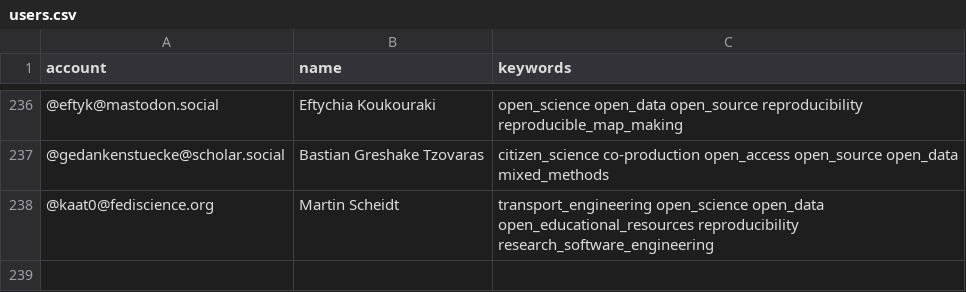
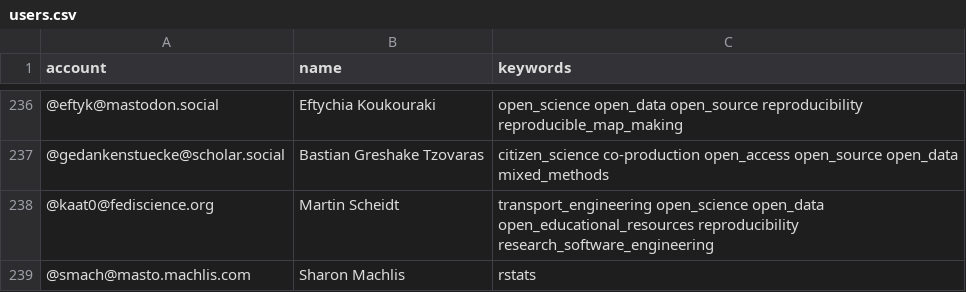
Before and after one commit to smach/Mastodon-OpenScience, a CSV file: resources/users.csv, drawn as a sheet; only a part is shown, gaps mark what is left out.

Commit message:
Update users.csv
Suggest adding Sharon Machlis for rstats to the list

```diff
--- a/resources/users.csv
+++ b/resources/users.csv
@@ -238 +238,2 @@ account,name,keywords
 @kaat0@fediscience.org,Martin Scheidt,transport_engineering open_science open_data open_educational_resources reproducibility research_software_engineering
+@smach@masto.machlis.com,Sharon Machlis,rstats
```
